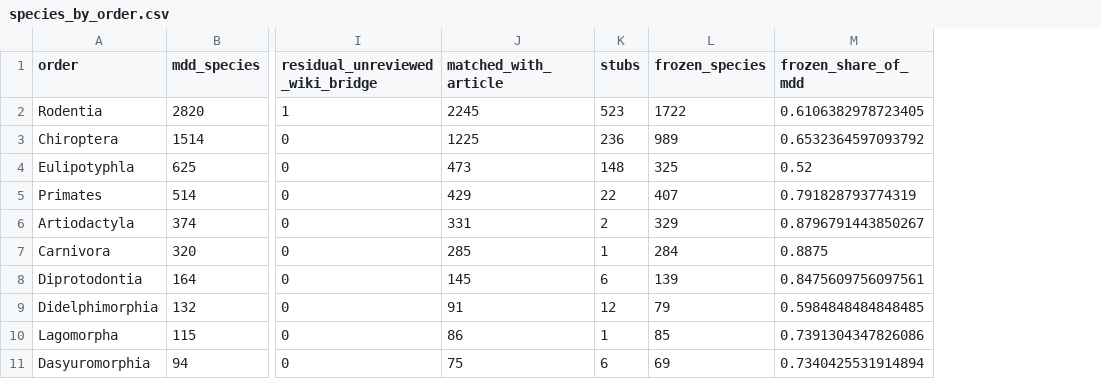
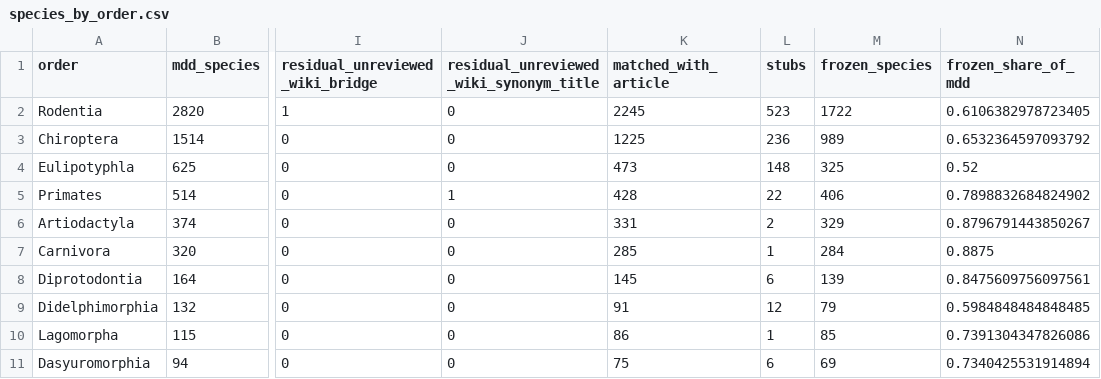
Before and after one commit to jadencutinha/phylotext-mammals, a CSV file: reports/tables/mammalia/species_by_order.csv, drawn as a sheet; only a part is shown, gaps mark what is left out; addresses are those after the commit; the diff names each change by its address in the sheet, - before the commit and + after, or states it on an @@ line.

Commit message:
Week 6: freeze full-scale species list (4,611 species); masking rules and residual review

```diff
--- a/reports/tables/mammalia/species_by_order.csv
+++ b/reports/tables/mammalia/species_by_order.csv
+column J, rows 1-11: residual_unreviewed_wiki_synonym_title | 0 | 0 | 0 | 1 | 0 | 0 | 0 | 0 | 0 | 0
-K5 (matched_with_article): 429
+K5 (matched_with_article): 428
-M5 (frozen_species): 407
+M5 (frozen_species): 406
-N5 (frozen_share_of_mdd): 0.791828793774319
+N5 (frozen_share_of_mdd): 0.7898832684824902
```
Also changed, not shown: reports/tables/mammalia/stubs_by_order.csv, 8 other files.
